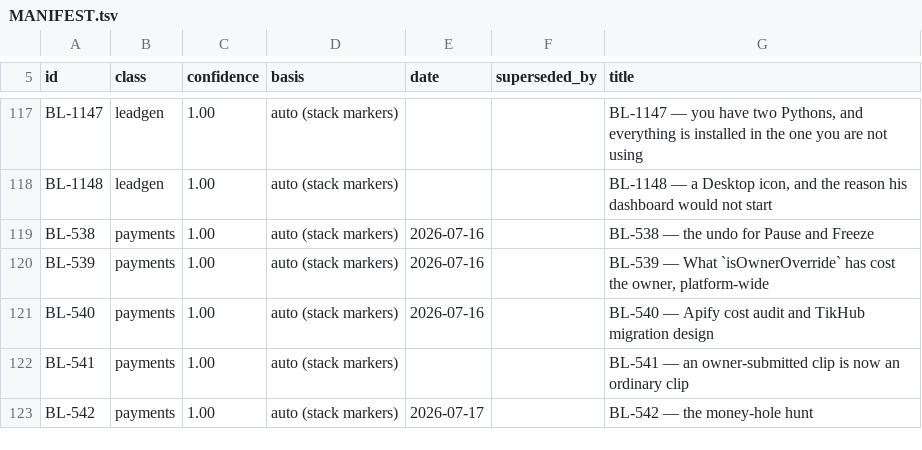
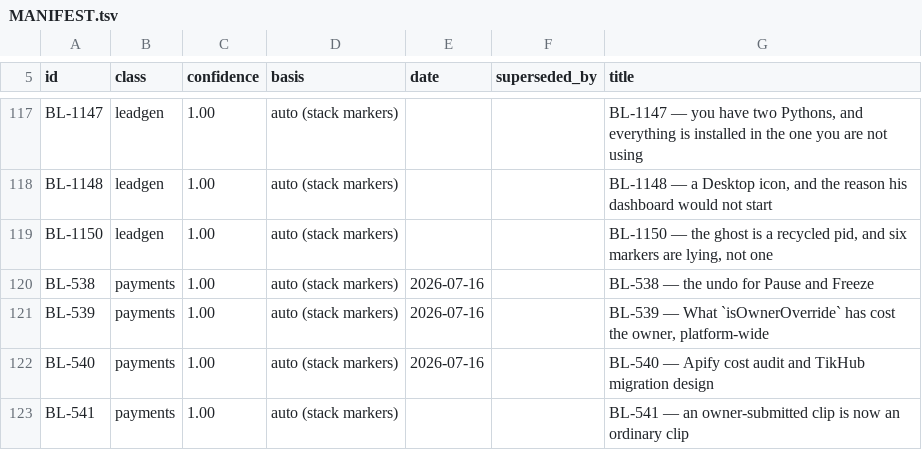
Before and after one commit to ilenader/clippershq-reports, a TSV file: MANIFEST.tsv, drawn as a sheet; only a part is shown, gaps mark what is left out; the shorter side is filled out with more unchanged rows; the diff names each change by its address in the sheet, - before the commit and + after, or states it on an @@ line.

Commit message:
BL-1150: the ghost is a recycled pid -- six markers lying, not one

```diff
--- a/MANIFEST.tsv
+++ b/MANIFEST.tsv
+row 119: BL-1150 | leadgen | 1.00 | auto (stack markers) |  |  | BL-1150 — the ghost is a recycled pid, and six markers are lying, not one
```
Also changed, not shown: 1 other file.
